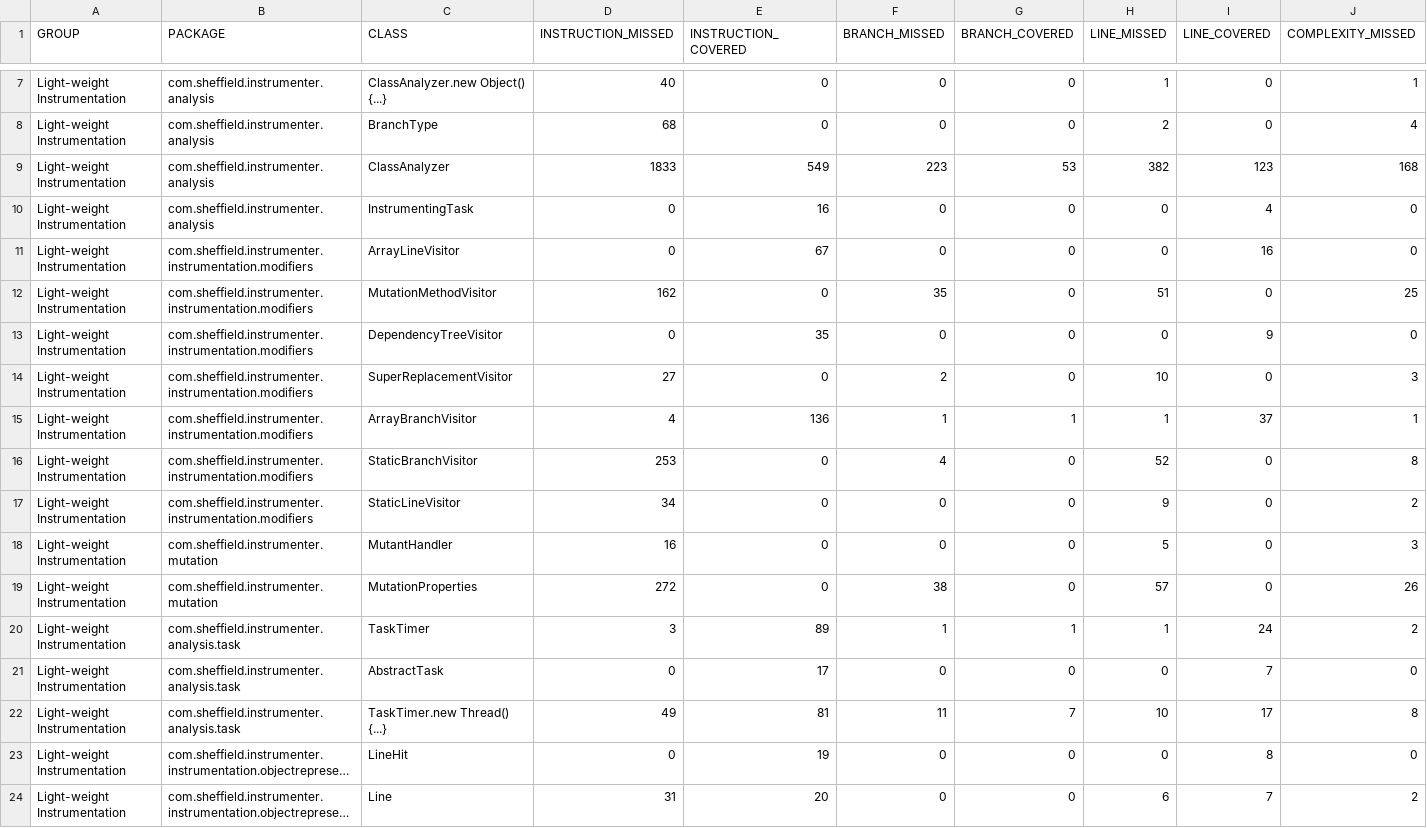
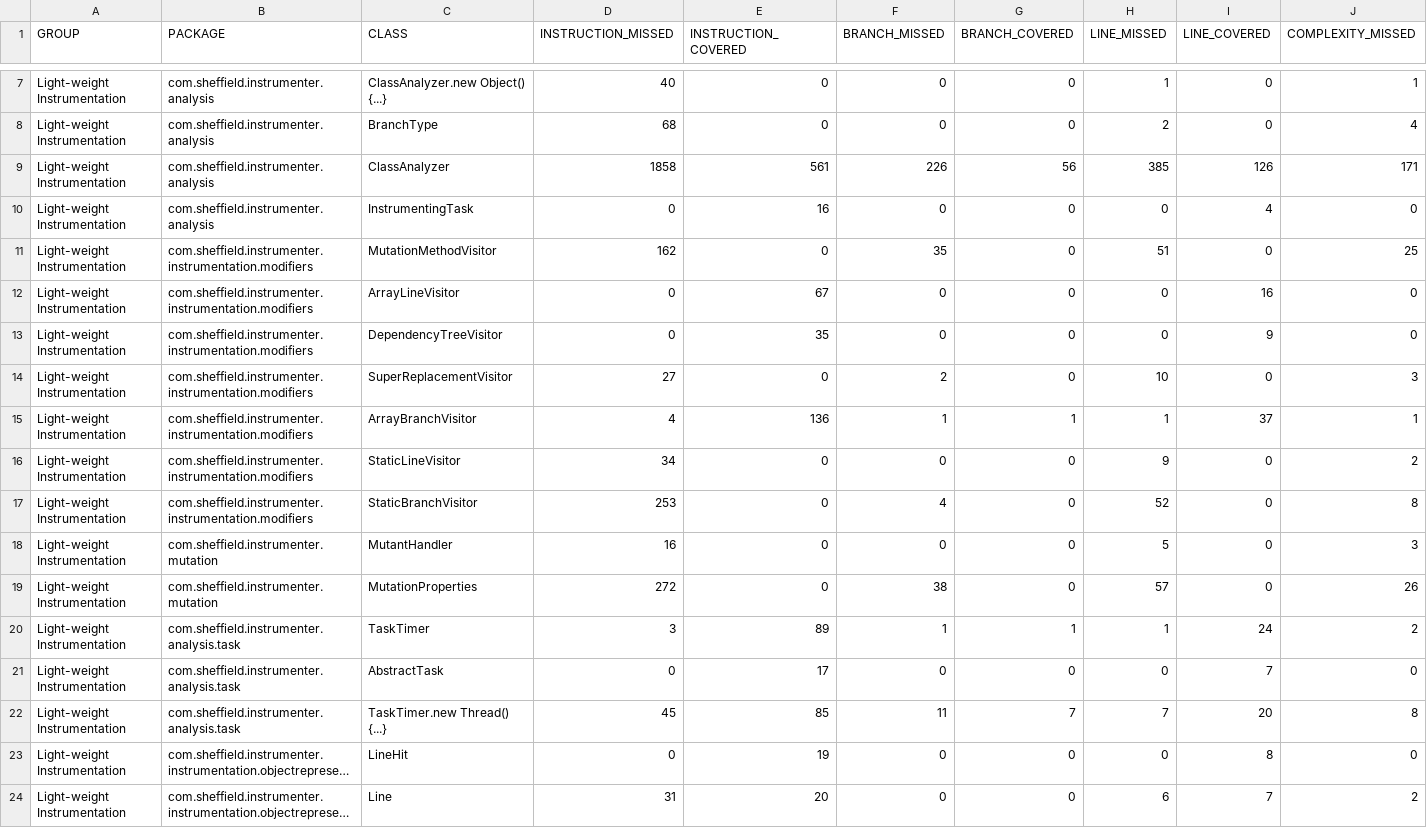
Before and after one commit to thomasdeanwhite/Scythe, a CSV file: target/site/jacoco/jacoco.csv, drawn as a sheet; only a part is shown, gaps mark what is left out; long unchanged cells end in …; the diff names each change by its address in the sheet, - before the commit and + after, or states it on an @@ line.

```diff
--- a/target/site/jacoco/jacoco.csv
+++ b/target/site/jacoco/jacoco.csv
-D9 (INSTRUCTION_MISSED): 1833
+D9 (INSTRUCTION_MISSED): 1858
-E9 (INSTRUCTION_COVERED): 549
+E9 (INSTRUCTION_COVERED): 561
-F9 (BRANCH_MISSED): 223
+F9 (BRANCH_MISSED): 226
-G9 (BRANCH_COVERED): 53
+G9 (BRANCH_COVERED): 56
-H9 (LINE_MISSED): 382
+H9 (LINE_MISSED): 385
-I9 (LINE_COVERED): 123
+I9 (LINE_COVERED): 126
-J9 (COMPLEXITY_MISSED): 168
+J9 (COMPLEXITY_MISSED): 171
@@ row 12 moved to row 11: Light-weight Instrumentation @@
@@ row 17 moved to row 16: Light-weight Instrumentation @@
-D22 (INSTRUCTION_MISSED): 49
+D22 (INSTRUCTION_MISSED): 45
-E22 (INSTRUCTION_COVERED): 81
+E22 (INSTRUCTION_COVERED): 85
-H22 (LINE_MISSED): 10
+H22 (LINE_MISSED): 7
-I22 (LINE_COVERED): 17
+I22 (LINE_COVERED): 20
```
Also changed, not shown: 33 other files.
